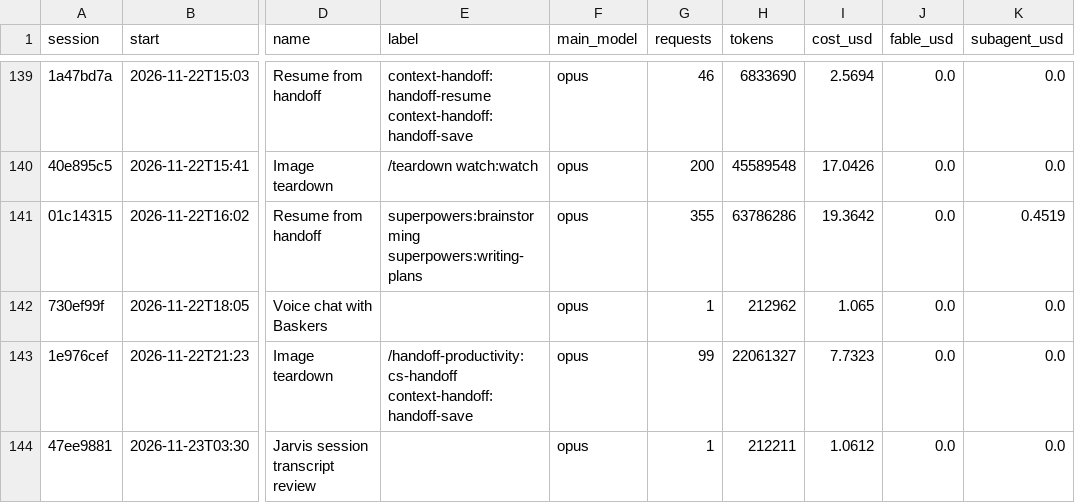
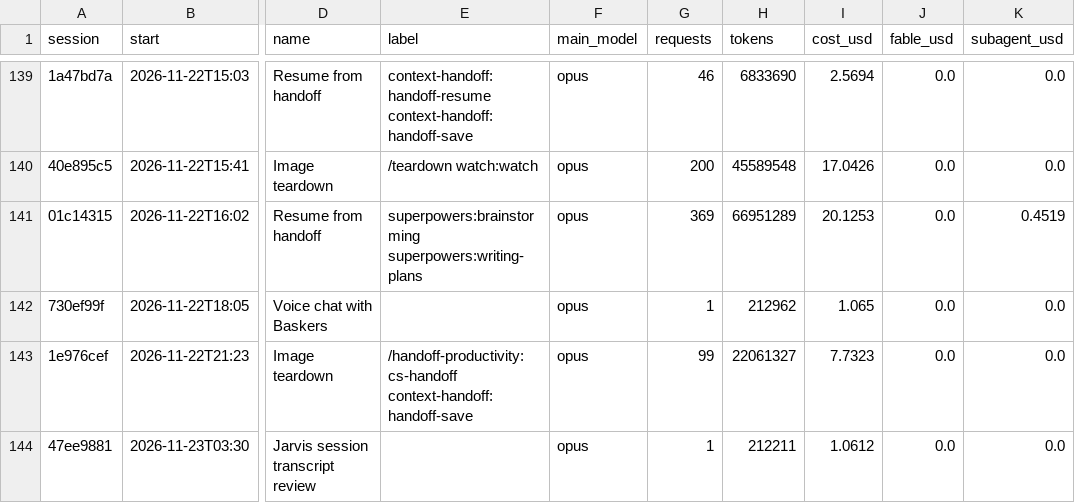
Before and after one commit to Baskers1/claude-usage-data, a CSV file: sessions.csv, drawn as a sheet; only a part is shown, gaps mark what is left out; the diff names each change by its address in the sheet, - before the commit and + after, or states it on an @@ line.

```diff
--- a/sessions.csv
+++ b/sessions.csv
-G141 (requests): 355
+G141 (requests): 369
-H141 (tokens): 63786286
+H141 (tokens): 66951289
-I141 (cost_usd): 19.3642
+I141 (cost_usd): 20.1253
```
Also changed, not shown: usage.csv, 1 other file.
